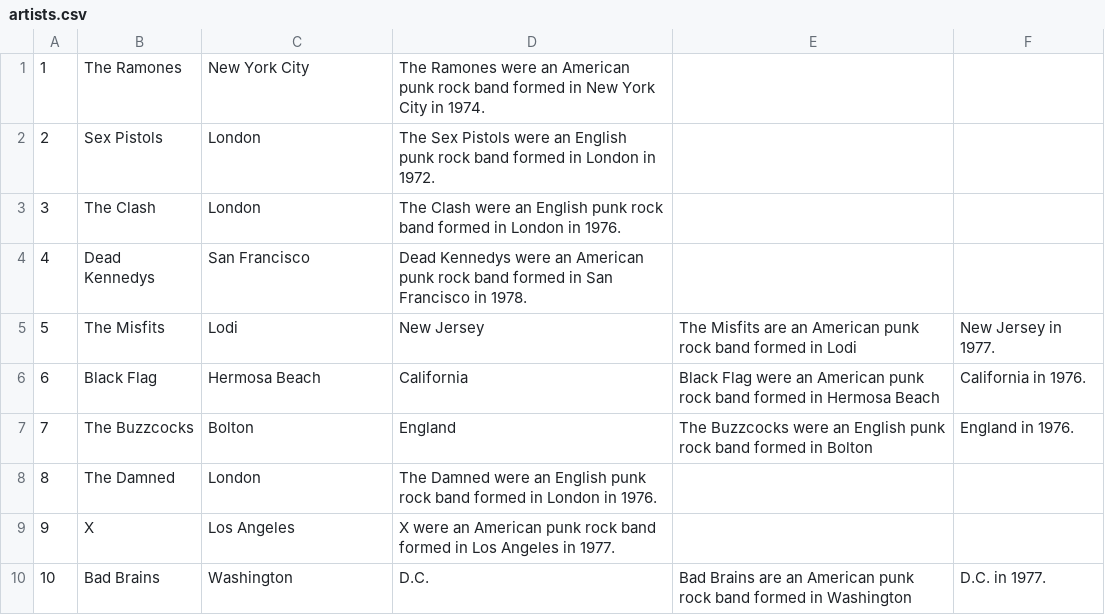
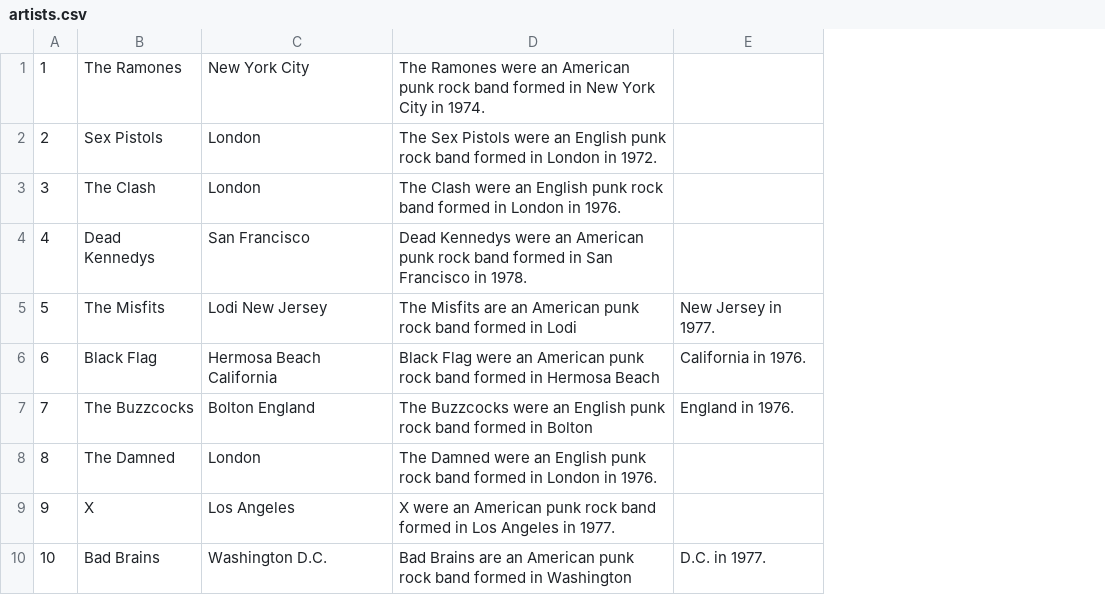
Before and after one commit to 1Elliot1/musicApp, a CSV file: app/dataFiles/artists.csv, drawn as a sheet; removed rows and columns are numbered as before the commit, all else as after; the diff names each change by its address in the sheet, - before the commit and + after, or states it on an @@ line.

```diff
--- a/app/dataFiles/artists.csv
+++ b/app/dataFiles/artists.csv
-column D, rows 1-10: The Ramones were an American punk rock band formed in New York City in 1974. | The Sex Pistols were an English punk rock band formed in London in 1972. | The Clash were an English punk rock band formed in London in 1976. | Dead Kennedys were an American punk rock band formed in San Francisco in 1978. | New Jersey | California | England | The Damned were an English punk rock band formed in London in 1976. | X were an American punk rock band formed in Los Angeles in 1977. | D.C.
-D1: (empty)
+D1: The Ramones were an American punk rock band formed in New York City in 1974.
-D2: (empty)
+D2: The Sex Pistols were an English punk rock band formed in London in 1972.
-D3: (empty)
+D3: The Clash were an English punk rock band formed in London in 1976.
-D4: (empty)
+D4: Dead Kennedys were an American punk rock band formed in San Francisco in 1978.
-C5: Lodi
+C5: Lodi New Jersey
-C6: Hermosa Beach
+C6: Hermosa Beach California
-C7: Bolton
+C7: Bolton England
-D8: (empty)
+D8: The Damned were an English punk rock band formed in London in 1976.
-D9: (empty)
+D9: X were an American punk rock band formed in Los Angeles in 1977.
-C10: Washington
+C10: Washington D.C.
```
Also changed, not shown: app/dataFiles/events.csv, 8 other files.
